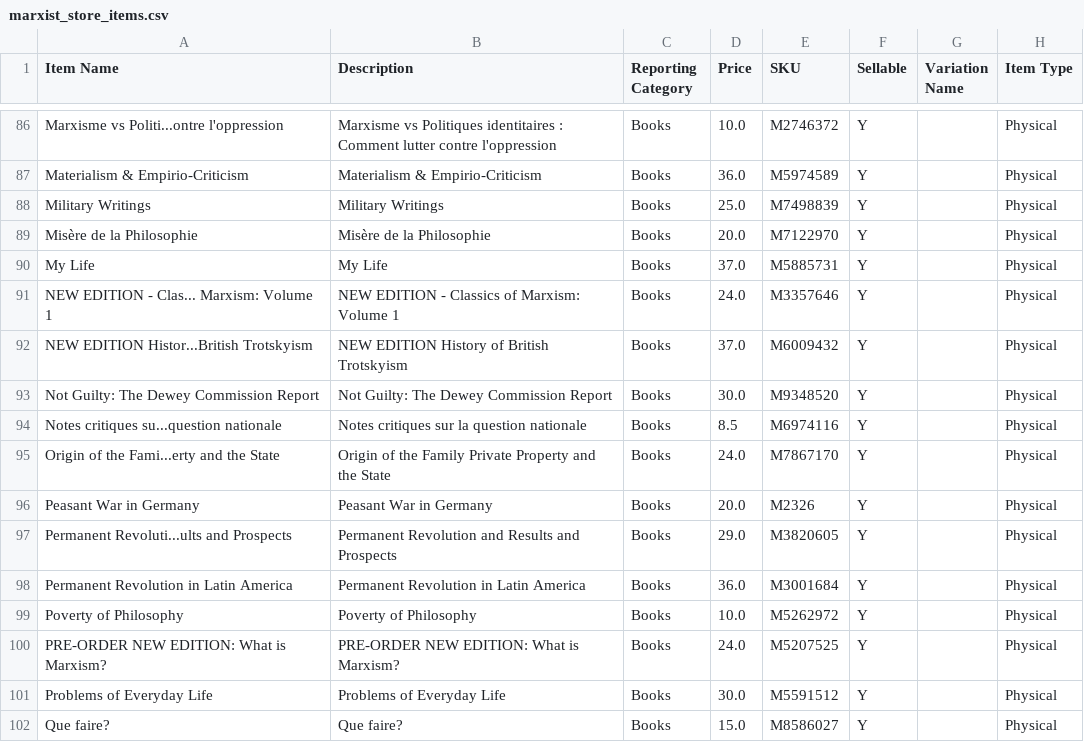
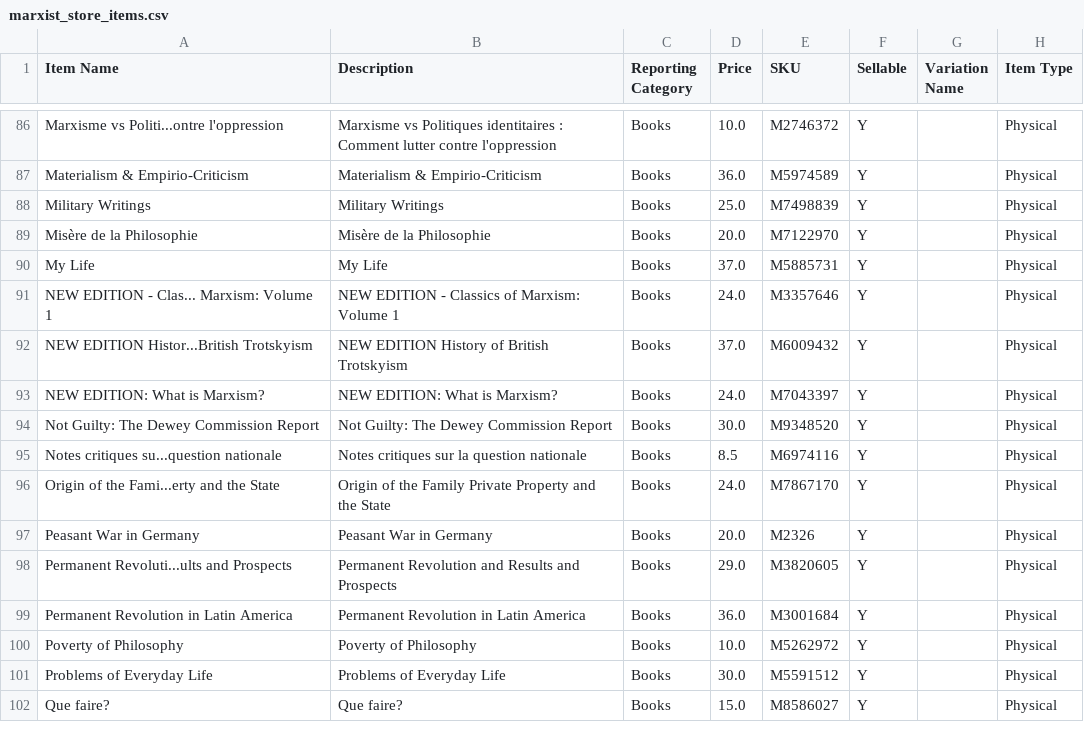
Before and after one commit to gcsfred2/extractmarxistcastore, a CSV file: marxist_store_items.csv, drawn as a sheet; only a part is shown, gaps mark what is left out.

Commit message:
Update

```diff
--- a/marxist_store_items.csv
+++ b/marxist_store_items.csv
@@ -92,2 +92,3 @@ NEW EDITION - Clas... Marxism: Volume 1,NEW EDITION - Classics of Marxism: Volum
 NEW EDITION Histor...British Trotskyism,NEW EDITION History of British Trotskyism,Books,37.0,M6009432,Y, ,Physical
+NEW EDITION: What is Marxism?,NEW EDITION: What is Marxism?,Books,24.0,M7043397,Y, ,Physical
 Not Guilty: The Dewey Commission Report,Not Guilty: The Dewey Commission Report,Books,30.0,M9348520,Y, ,Physical
@@ -99,3 +100,2 @@ Permanent Revolution in Latin America,Permanent Revolution in Latin America,Book
 Poverty of Philosophy,Poverty of Philosophy,Books,10.0,M5262972,Y, ,Physical
-PRE-ORDER NEW EDITION: What is Marxism?,PRE-ORDER NEW EDITION: What is Marxism?,Books,24.0,M5207525,Y, ,Physical
 Problems of Everyday Life,Problems of Everyday Life,Books,30.0,M5591512,Y, ,Physical
```
